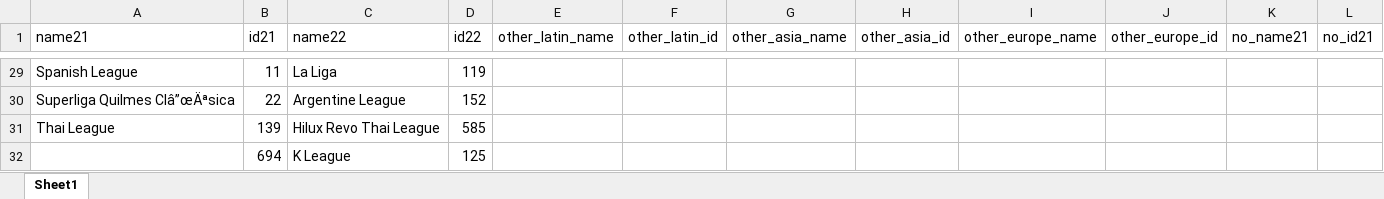
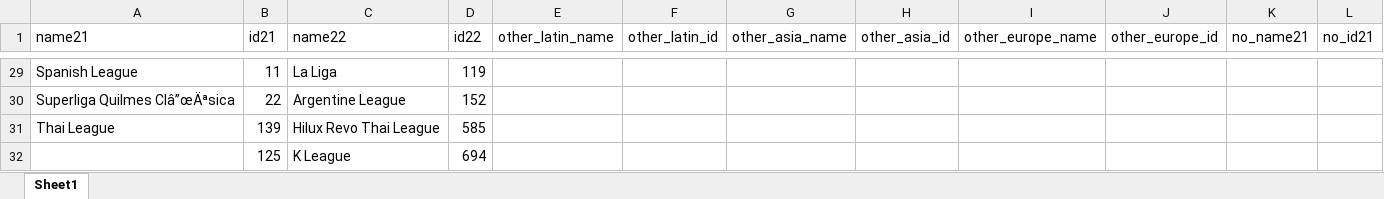
Before and after one commit to mohamedamrnady/PES-Master-CompsAndTeam-Grabber, an Excel workbook: Input/Leagues 22-to-21.xlsx, sheet Sheet1, drawn as a sheet; only a part is shown, gaps mark what is left out; values as stored, in another font and other column widths than the file's, no borders; removed rows and columns are numbered as before the commit, all else as after; the diff names each change by its address in the sheet, - before the commit and + after, or states it on an @@ line.

```diff
--- a/Input/Leagues 22-to-21.xlsx (sheet Sheet1)
+++ b/Input/Leagues 22-to-21.xlsx (sheet Sheet1)
-row 32:  | 694 | K League | 125
+row 32:  | 125 | K League | 694
```
Also changed, not shown: 1 other file.
